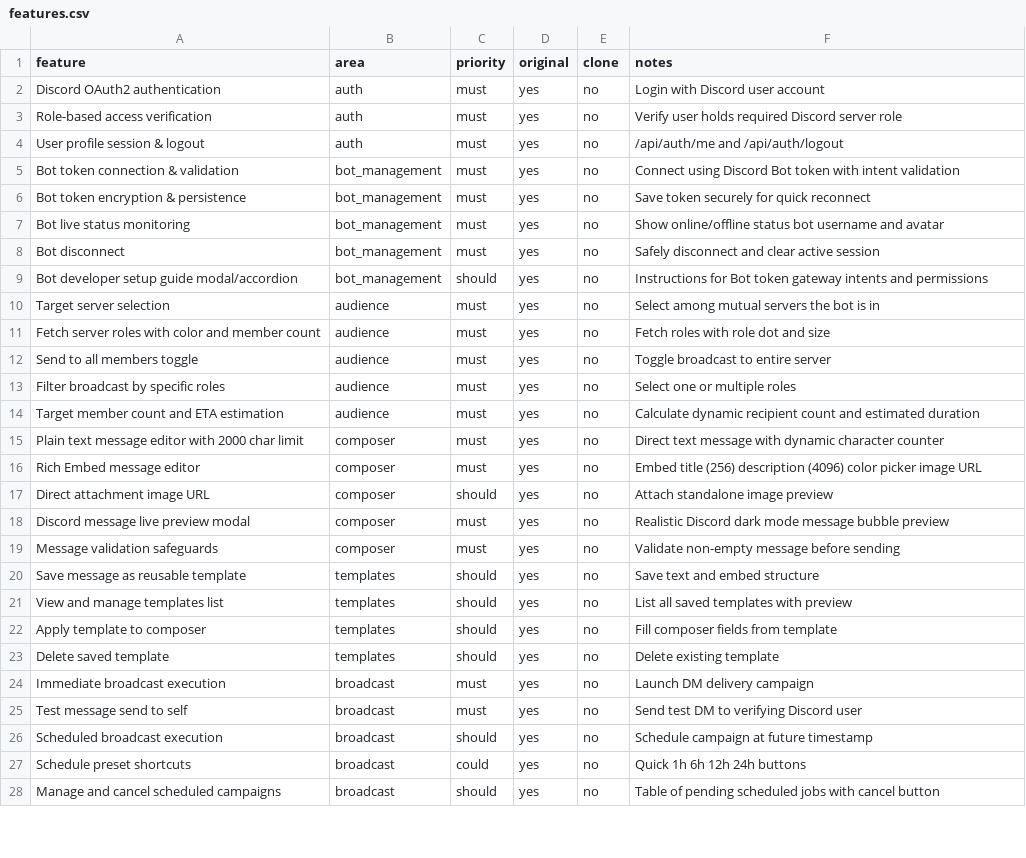
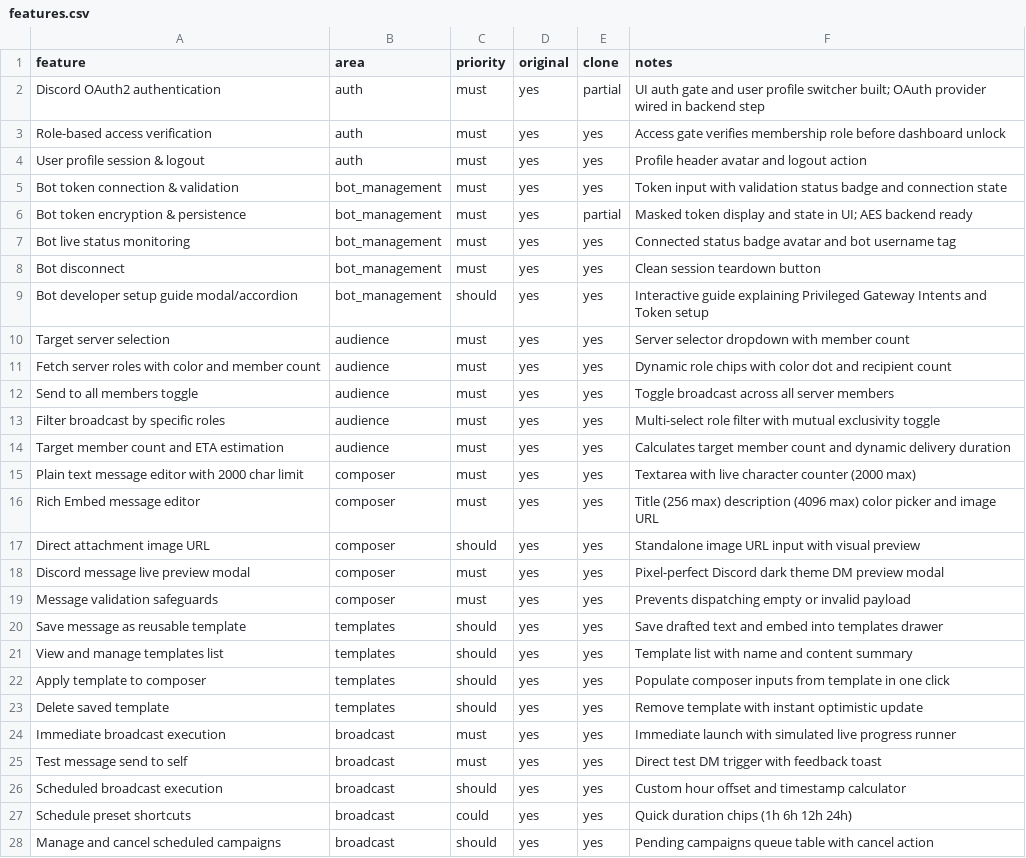
Before and after one commit to davidwel3a/Wel3a_Broadcast, a CSV file: replica/features.csv, drawn as a sheet; only a part is shown; the diff covers the shown part only.

Commit message:
build: complete all 11 screens (S01-S11) for PodcastBot replica with design tokens, RTL/LTR i18n, and Next.js 15 build

```diff
--- a/replica/features.csv
+++ b/replica/features.csv
@@ -1,28 +1,28 @@
 feature,area,priority,original,clone,notes
-Discord OAuth2 authentication,auth,must,yes,no,Login with Discord user account
-Role-based access verification,auth,must,yes,no,Verify user holds required Discord server role
-User profile session & logout,auth,must,yes,no,/api/auth/me and /api/auth/logout
-Bot token connection & validation,bot_management,must,yes,no,Connect using Discord Bot token with intent validation
-Bot token encryption & persistence,bot_management,must,yes,no,Save token securely for quick reconnect
-Bot live status monitoring,bot_management,must,yes,no,Show online/offline status bot username and avatar
-Bot disconnect,bot_management,must,yes,no,Safely disconnect and clear active session
-Bot developer setup guide modal/accordion,bot_management,should,yes,no,Instructions for Bot token gateway intents and permissions
-Target server selection,audience,must,yes,no,Select among mutual servers the bot is in
-Fetch server roles with color and member count,audience,must,yes,no,Fetch roles with role dot and size
-Send to all members toggle,audience,must,yes,no,Toggle broadcast to entire server
-Filter broadcast by specific roles,audience,must,yes,no,Select one or multiple roles
-Target member count and ETA estimation,audience,must,yes,no,Calculate dynamic recipient count and estimated duration
-Plain text message editor with 2000 char limit,composer,must,yes,no,Direct text message with dynamic character counter
-Rich Embed message editor,composer,must,yes,no,Embed title (256) description (4096) color picker image URL
-Direct attachment image URL,composer,should,yes,no,Attach standalone image preview
-Discord message live preview modal,composer,must,yes,no,Realistic Discord dark mode message bubble preview
-Message validation safeguards,composer,must,yes,no,Validate non-empty message before sending
-Save message as reusable template,templates,should,yes,no,Save text and embed structure
-View and manage templates list,templates,should,yes,no,List all saved templates with preview
-Apply template to composer,templates,should,yes,no,Fill composer fields from template
-Delete saved template,templates,should,yes,no,Delete existing template
-Immediate broadcast execution,broadcast,must,yes,no,Launch DM delivery campaign
-Test message send to self,broadcast,must,yes,no,Send test DM to verifying Discord user
-Scheduled broadcast execution,broadcast,should,yes,no,Schedule campaign at future timestamp
-Schedule preset shortcuts,broadcast,could,yes,no,Quick 1h 6h 12h 24h buttons
-Manage and cancel scheduled campaigns,broadcast,should,yes,no,Table of pending scheduled jobs with cancel button
+Discord OAuth2 authentication,auth,must,yes,partial,UI auth gate and user profile switcher built; OAuth provider wired in backend step
+Role-based access verification,auth,must,yes,yes,Access gate verifies membership role before dashboard unlock
+User profile session & logout,auth,must,yes,yes,Profile header avatar and logout action
+Bot token connection & validation,bot_management,must,yes,yes,Token input with validation status badge and connection state
+Bot token encryption & persistence,bot_management,must,yes,partial,Masked token display and state in UI; AES backend ready
+Bot live status monitoring,bot_management,must,yes,yes,Connected status badge avatar and bot username tag
+Bot disconnect,bot_management,must,yes,yes,Clean session teardown button
+Bot developer setup guide modal/accordion,bot_management,should,yes,yes,Interactive guide explaining Privileged Gateway Intents and Token setup
+Target server selection,audience,must,yes,yes,Server selector dropdown with member count
+Fetch server roles with color and member count,audience,must,yes,yes,Dynamic role chips with color dot and recipient count
+Send to all members toggle,audience,must,yes,yes,Toggle broadcast across all server members
+Filter broadcast by specific roles,audience,must,yes,yes,Multi-select role filter with mutual exclusivity toggle
+Target member count and ETA estimation,audience,must,yes,yes,Calculates target member count and dynamic delivery duration
+Plain text message editor with 2000 char limit,composer,must,yes,yes,Textarea with live character counter (2000 max)
+Rich Embed message editor,composer,must,yes,yes,Title (256 max) description (4096 max) color picker and image URL
+Direct attachment image URL,composer,should,yes,yes,Standalone image URL input with visual preview
+Discord message live preview modal,composer,must,yes,yes,Pixel-perfect Discord dark theme DM preview modal
+Message validation safeguards,composer,must,yes,yes,Prevents dispatching empty or invalid payload
+Save message as reusable template,templates,should,yes,yes,Save drafted text and embed into templates drawer
+View and manage templates list,templates,should,yes,yes,Template list with name and content summary
+Apply template to composer,templates,should,yes,yes,Populate composer inputs from template in one click
+Delete saved template,templates,should,yes,yes,Remove template with instant optimistic update
+Immediate broadcast execution,broadcast,must,yes,yes,Immediate launch with simulated live progress runner
+Test message send to self,broadcast,must,yes,yes,Direct test DM trigger with feedback toast
+Scheduled broadcast execution,broadcast,should,yes,yes,Custom hour offset and timestamp calculator
+Schedule preset shortcuts,broadcast,could,yes,yes,Quick duration chips (1h 6h 12h 24h)
+Manage and cancel scheduled campaigns,broadcast,should,yes,yes,Pending campaigns queue table with cancel action
```
Also changed, not shown: 26 edited cells elsewhere in this file, 22 other files.
